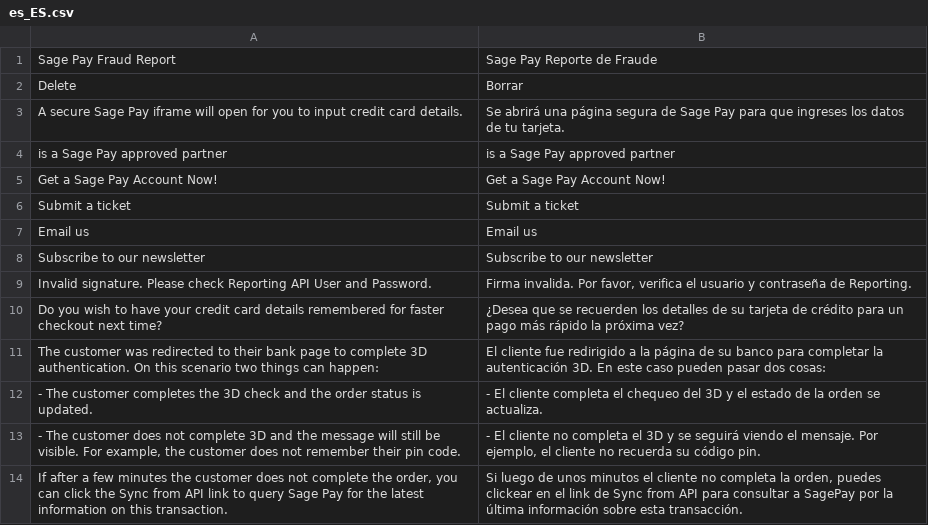
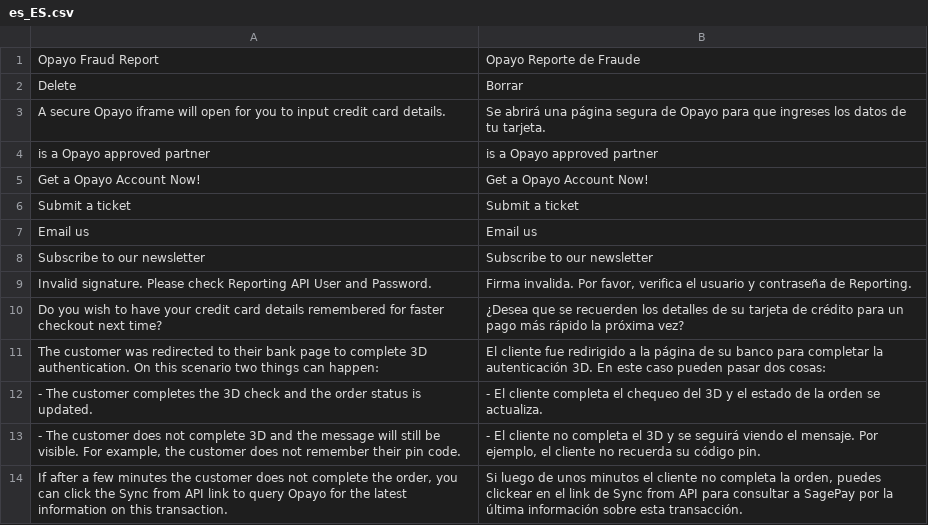
Before and after one commit to hc-wg/sagepaysuite, a CSV file: i18n/es_ES.csv, drawn as a sheet.

```diff
--- a/i18n/es_ES.csv
+++ b/i18n/es_ES.csv
@@ -1,6 +1,6 @@
-"Sage Pay Fraud Report", "Sage Pay Reporte de Fraude"
+"Opayo Fraud Report", "Opayo Reporte de Fraude"
 "Delete", "Borrar"
-"A secure Sage Pay iframe will open for you to input credit card details.", "Se abrirá una página segura de Sage Pay para que ingreses los datos de tu tarjeta."
-"is a Sage Pay approved partner","is a Sage Pay approved partner"
-"Get a Sage Pay Account Now!","Get a Sage Pay Account Now!"
+"A secure Opayo iframe will open for you to input credit card details.", "Se abrirá una página segura de Opayo para que ingreses los datos de tu tarjeta."
+"is a Opayo approved partner","is a Opayo approved partner"
+"Get a Opayo Account Now!","Get a Opayo Account Now!"
 "Submit a ticket","Submit a ticket"
@@ -13,2 +13,2 @@
 "- The customer does not complete 3D and the message will still be visible. For example, the customer does not remember their pin code.","- El cliente no completa el 3D y se seguirá viendo el mensaje. Por ejemplo, el cliente no recuerda su código pin."
-"If after a few minutes the customer does not complete the order, you can click the Sync from API link to query Sage Pay for the latest information on this transaction.","Si luego de unos minutos el cliente no completa la orden, puedes clickear en el link de Sync from API para consultar a SagePay por la última información sobre esta transacción."
+"If after a few minutes the customer does not complete the order, you can click the Sync from API link to query Opayo for the latest information on this transaction.","Si luego de unos minutos el cliente no completa la orden, puedes clickear en el link de Sync from API para consultar a SagePay por la última información sobre esta transacción."
```
Also changed, not shown: i18n/en_GB.csv.
